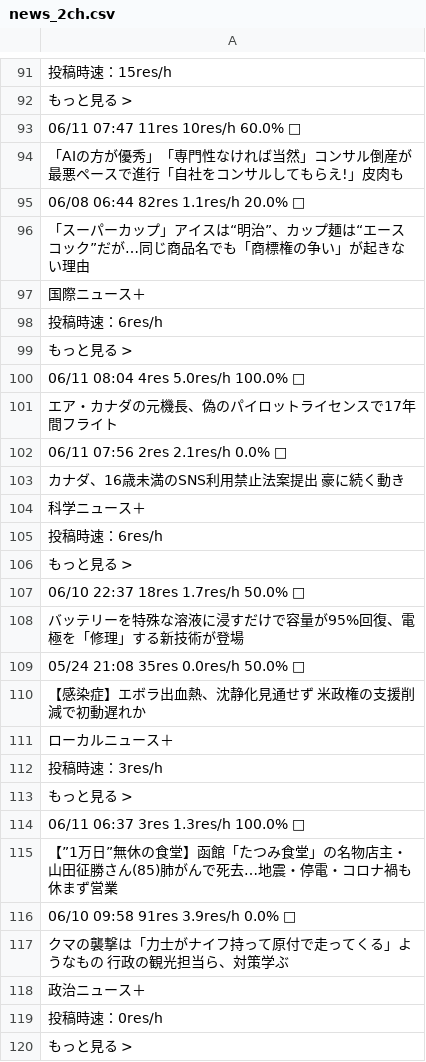
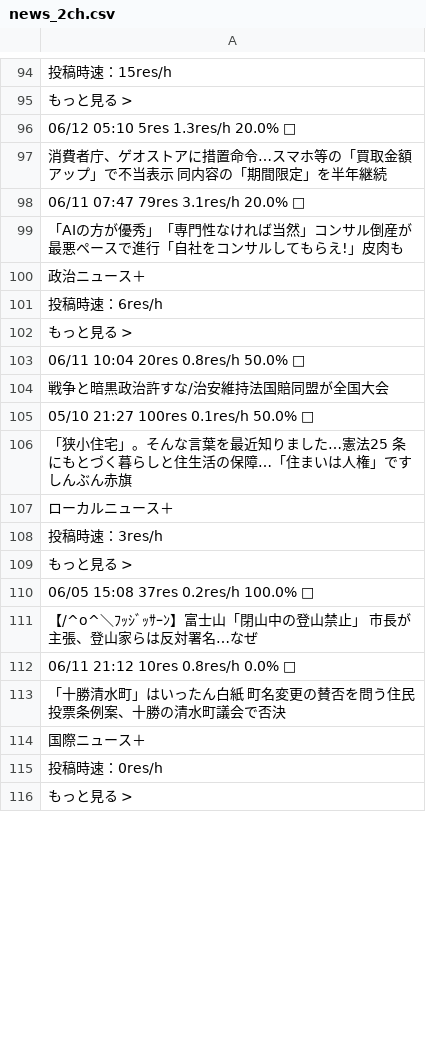
Before and after one commit to keroppa88/news, a CSV file: news_2ch.csv, drawn as a sheet; only a part is shown, gaps mark what is left out; the diff covers the shown part only.

```diff
--- a/news_2ch.csv
+++ b/news_2ch.csv
@@ -92,20 +95,13 @@
 "もっと見る >"
-"06/11 07:47 11res 10res/h 60.0% □"
+"06/12 05:10 5res 1.3res/h 20.0% □"
+"消費者庁、ゲオストアに措置命令…スマホ等の「買取金額アップ」で不当表示 同内容の「期間限定」を半年継続 "
+"06/11 07:47 79res 3.1res/h 20.0% □"
 "「AIの方が優秀」「専門性なければ当然」コンサル倒産が最悪ペースで進行「自社をコンサルしてもらえ!」皮肉も"
-"06/08 06:44 82res 1.1res/h 20.0% □"
-"「スーパーカップ」アイスは“明治”、カップ麺は“エースコック”だが…同じ商品名でも「商標権の争い」が起きない理由 "
-"国際ニュース＋"
+"政治ニュース＋"
 "投稿時速：6res/h"
 "もっと見る >"
-"06/11 08:04 4res 5.0res/h 100.0% □"
-"エア・カナダの元機長、偽のパイロットライセンスで17年間フライト "
-"06/11 07:56 2res 2.1res/h 0.0% □"
-"カナダ、16歳未満のSNS利用禁止法案提出 豪に続く動き"
-"科学ニュース＋"
-"投稿時速：6res/h"
-"もっと見る >"
-"06/10 22:37 18res 1.7res/h 50.0% □"
-"バッテリーを特殊な溶液に浸すだけで容量が95%回復、電極を「修理」する新技術が登場 "
-"05/24 21:08 35res 0.0res/h 50.0% □"
-"【感染症】エボラ出血熱、沈静化見通せず 米政権の支援削減で初動遅れか "
+"06/11 10:04 20res 0.8res/h 50.0% □"
+"戦争と暗黒政治許すな/治安維持法国賠同盟が全国大会"
+"05/10 21:27 100res 0.1res/h 50.0% □"
+"「狭小住宅」。そんな言葉を最近知りました…憲法25 条にもとづく暮らしと住生活の保障…「住まいは人権」です しんぶん赤旗"
 "ローカルニュース＋"
@@ -113,7 +109,7 @@
 "もっと見る >"
-"06/11 06:37 3res 1.3res/h 100.0% □"
-"【”1万日”無休の食堂】函館「たつみ食堂」の名物店主・山田征勝さん(85)肺がんで死去…地震・停電・コロナ禍も休まず営業 "
-"06/10 09:58 91res 3.9res/h 0.0% □"
-"クマの襲撃は「力士がナイフ持って原付で走ってくる」ようなもの 行政の観光担当ら、対策学ぶ "
-"政治ニュース＋"
+"06/05 15:08 37res 0.2res/h 100.0% □"
+"【/^o^＼ﾌｯｼﾞｯｻｰﾝ】富士山「閉山中の登山禁止」 市長が主張、登山家らは反対署名…なぜ "
+"06/11 21:12 10res 0.8res/h 0.0% □"
+"「十勝清水町」はいったん白紙 町名変更の賛否を問う住民投票条例案、十勝の清水町議会で否決 "
+"国際ニュース＋"
 "投稿時速：0res/h"
```
Also changed, not shown: 31 added rows, 18 removed rows, 2 moved rows and 82 edited cells elsewhere in this file, news.csv, news_ai.csv, 11 other files.
